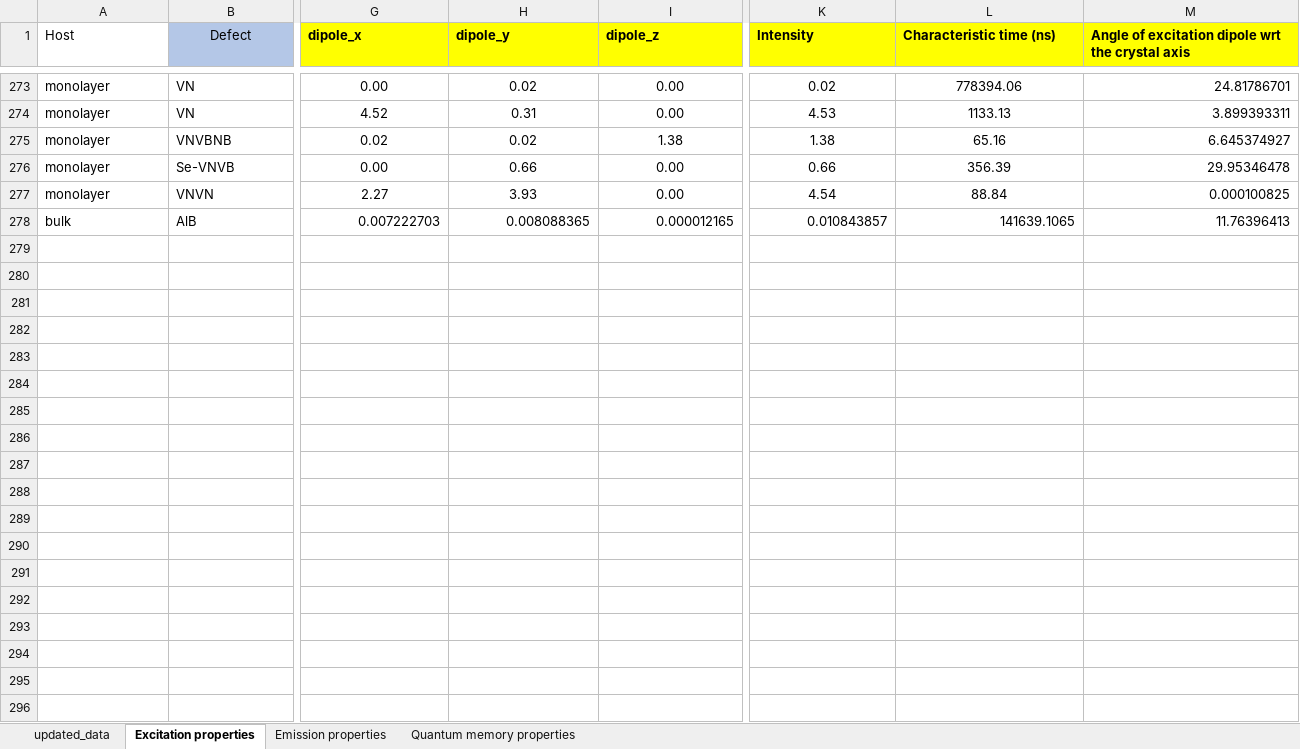
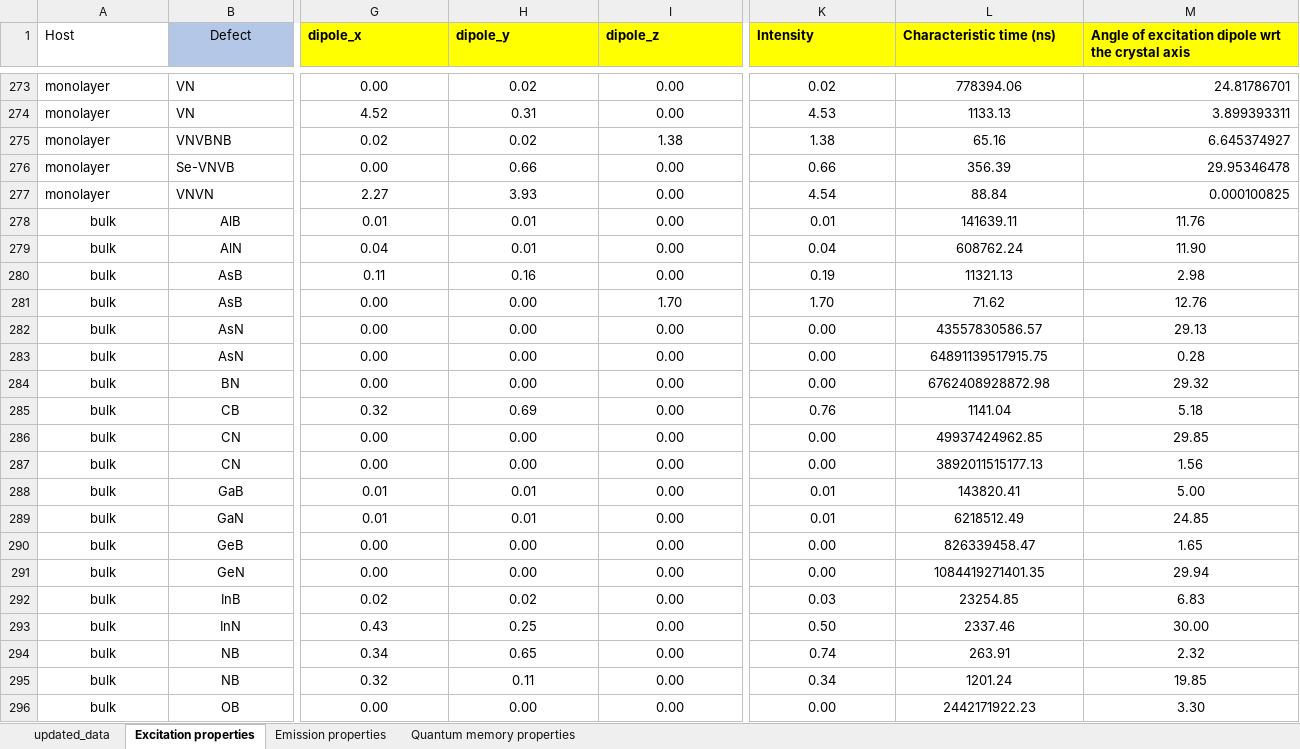
Before and after one commit to Nos-chanaprom/hBN-database, an Excel workbook: Supplementary_database_totalE_2.xlsx, sheet Excitation properties, drawn as a sheet; only a part is shown, gaps mark what is left out; values as stored, in another font and other column widths than the file's, no borders; rows hold the shown columns only; the diff covers the shown part only; the diff names each change by its address in the sheet, - before the commit and + after, or states it on an @@ line.

```diff
--- a/Supplementary_database_totalE_2.xlsx (sheet Excitation properties)
+++ b/Supplementary_database_totalE_2.xlsx (sheet Excitation properties)
-A278:B278 alignment: left
+A278:B278 alignment: center
-G278 (dipole_x): 0.007222703
+G278 (dipole_x): 0.01
-G278:M278 alignment: right
+G278:M278 alignment: center
-H278 (dipole_y): 0.008088365
+H278 (dipole_y): 0.01
-I278 (dipole_z): 0.000012165
+I278 (dipole_z): 0.00
-K278 (Intensity): 0.010843857
+K278 (Intensity): 0.01
-L278 (Characteristic time (ns)): 141639.1065
+L278 (Characteristic time (ns)): 141639.11
-M278: 11.76396413
+M278: 11.76
+row 279: bulk | AlN | 0.04 | 0.01 | 0.00 | 0.04 | 608762.24 | 11.90
+row 280: bulk | AsB | 0.11 | 0.16 | 0.00 | 0.19 | 11321.13 | 2.98
+row 281: bulk | AsB | 0.00 | 0.00 | 1.70 | 1.70 | 71.62 | 12.76
+row 282: bulk | AsN | 0.00 | 0.00 | 0.00 | 0.00 | 43557830586.57 | 29.13
+row 283: bulk | AsN | 0.00 | 0.00 | 0.00 | 0.00 | 64891139517915.75 | 0.28
+row 284: bulk | BN | 0.00 | 0.00 | 0.00 | 0.00 | 6762408928872.98 | 29.32
+row 285: bulk | CB | 0.32 | 0.69 | 0.00 | 0.76 | 1141.04 | 5.18
+row 286: bulk | CN | 0.00 | 0.00 | 0.00 | 0.00 | 49937424962.85 | 29.85
+row 287: bulk | CN | 0.00 | 0.00 | 0.00 | 0.00 | 3892011515177.13 | 1.56
+row 288: bulk | GaB | 0.01 | 0.01 | 0.00 | 0.01 | 143820.41 | 5.00
+row 289: bulk | GaN | 0.01 | 0.01 | 0.00 | 0.01 | 6218512.49 | 24.85
+row 290: bulk | GeB | 0.00 | 0.00 | 0.00 | 0.00 | 826339458.47 | 1.65
+row 291: bulk | GeN | 0.00 | 0.00 | 0.00 | 0.00 | 1084419271401.35 | 29.94
+row 292: bulk | InB | 0.02 | 0.02 | 0.00 | 0.03 | 23254.85 | 6.83
+row 293: bulk | InN | 0.43 | 0.25 | 0.00 | 0.50 | 2337.46 | 30.00
+row 294: bulk | NB | 0.34 | 0.65 | 0.00 | 0.74 | 263.91 | 2.32
+row 295: bulk | NB | 0.32 | 0.11 | 0.00 | 0.34 | 1201.24 | 19.85
+row 296: bulk | OB | 0.00 | 0.00 | 0.00 | 0.00 | 2442171922.23 | 3.30
```
Also changed, not shown: 100 added rows and cell formats elsewhere in this sheet, sheet updated_data, sheet Emission properties, sheet Quantum memory properties, 3 other files.
